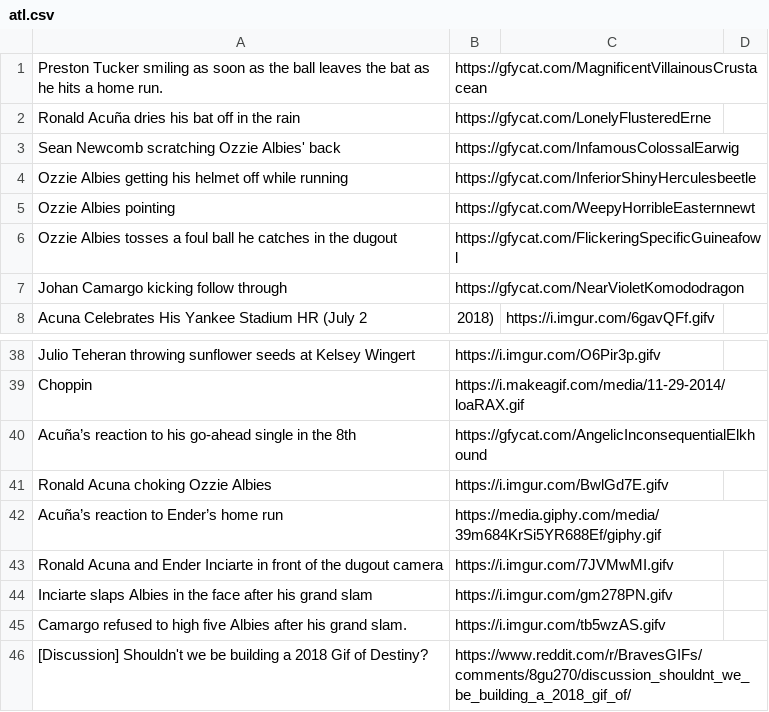
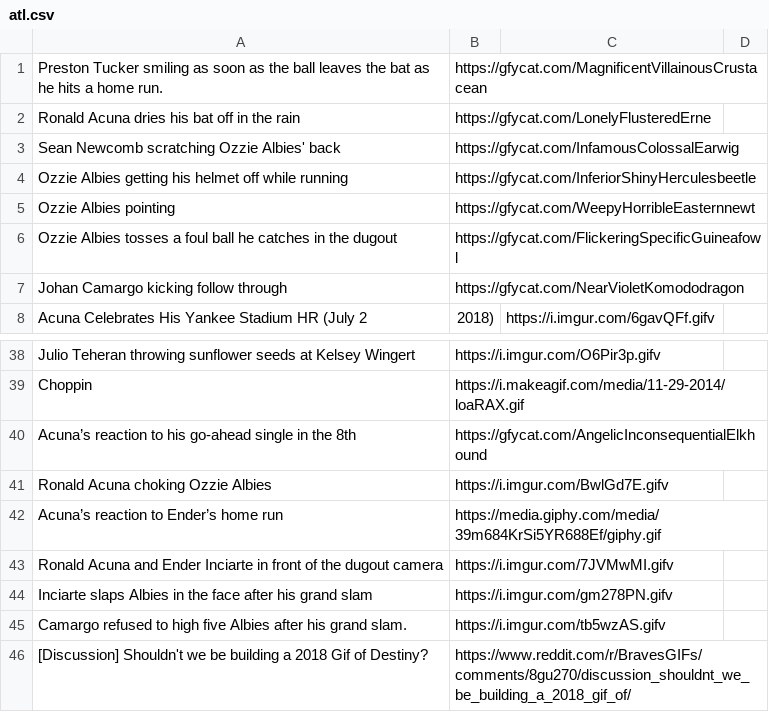
Before and after one commit to efitz11/natsgifbot, a CSV file: giflists/atl.csv, drawn as a sheet; only a part is shown, gaps mark what is left out.

Commit message:
remove the stupid tildes, damn you braves

```diff
--- a/giflists/atl.csv
+++ b/giflists/atl.csv
@@ -1,3 +1,3 @@
 Preston Tucker smiling as soon as the ball leaves the bat as he hits a home run.,https://gfycat.com/MagnificentVillainousCrustacean
-Ronald Acuña dries his bat off in the rain,https://gfycat.com/LonelyFlusteredErne
+Ronald Acuna dries his bat off in the rain,https://gfycat.com/LonelyFlusteredErne
 Sean Newcomb scratching Ozzie Albies' back,https://gfycat.com/InfamousColossalEarwig
@@ -39,5 +39,5 @@ Julio Teheran throwing sunflower seeds at Kelsey Wingert,https://i.imgur.com/O6P
 Choppin,https://i.makeagif.com/media/11-29-2014/loaRAX.gif
-Acuña’s reaction to his go-ahead single in the 8th,https://gfycat.com/AngelicInconsequentialElkhound
+Acuna’s reaction to his go-ahead single in the 8th,https://gfycat.com/AngelicInconsequentialElkhound
 Ronald Acuna choking Ozzie Albies,https://i.imgur.com/BwlGd7E.gifv
-Acuña’s reaction to Ender’s home run,https://media.giphy.com/media/39m684KrSi5YR688Ef/giphy.gif
+Acuna’s reaction to Ender’s home run,https://media.giphy.com/media/39m684KrSi5YR688Ef/giphy.gif
 Ronald Acuna and Ender Inciarte in front of the dugout camera,https://i.imgur.com/7JVMwMI.gifv
```
